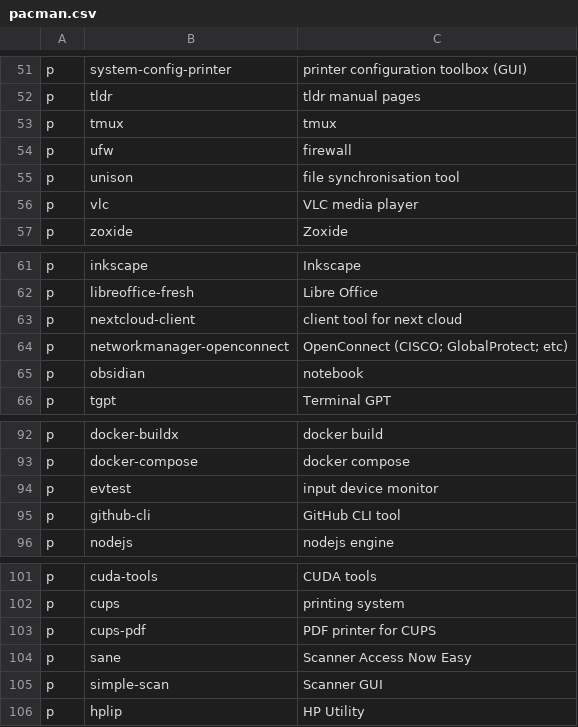
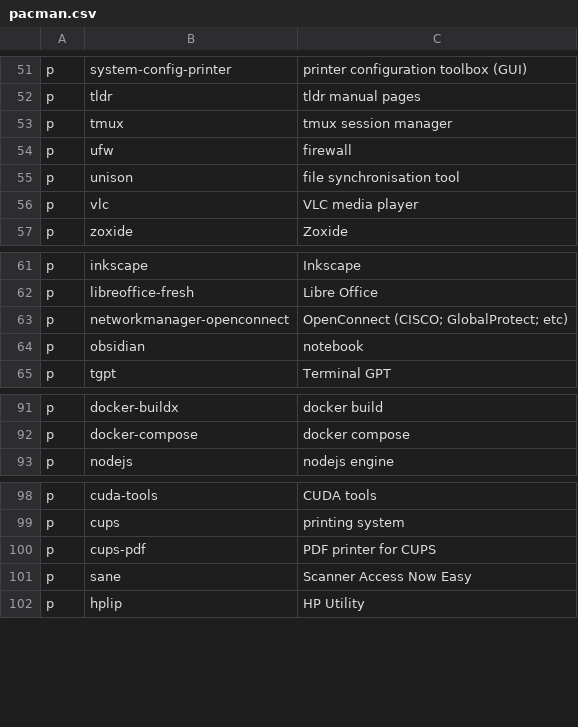
Before and after one commit to ramyamounir/rmos, a CSV file: .config/packages/arch/pacman.csv, drawn as a sheet; only a part is shown, gaps mark what is left out.

```diff
--- a/.config/packages/arch/pacman.csv
+++ b/.config/packages/arch/pacman.csv
@@ -52,3 +52,3 @@ p,          system-config-printer,                                 printer confi
 p,          tldr,                                                  tldr manual pages
-p,          tmux,                                                  tmux
+p,          tmux,                                                  tmux session manager
 p,          ufw,                                                   firewall
@@ -62,3 +62,2 @@ p,          inkscape,                                              Inkscape
 p,          libreoffice-fresh,                                     Libre Office
-p,          nextcloud-client,                                      client tool for next cloud
 p,          networkmanager-openconnect,                            OpenConnect (CISCO; GlobalProtect; etc)
@@ -93,4 +92,2 @@ p,          docker-buildx,                                         docker build
 p,          docker-compose,                                        docker compose
-p,          evtest,                                                input device monitor
-p,          github-cli,                                            GitHub CLI tool
 p,          nodejs,                                                nodejs engine
@@ -104,3 +101,2 @@ p,          cups-pdf,                                              PDF printer f
 p,          sane,                                                  Scanner Access Now Easy
-p,          simple-scan,                                           Scanner GUI
 p,          hplip,                                                 HP Utility
```
Also changed, not shown: .config/packages/macos/macos.csv, 3 other files.
